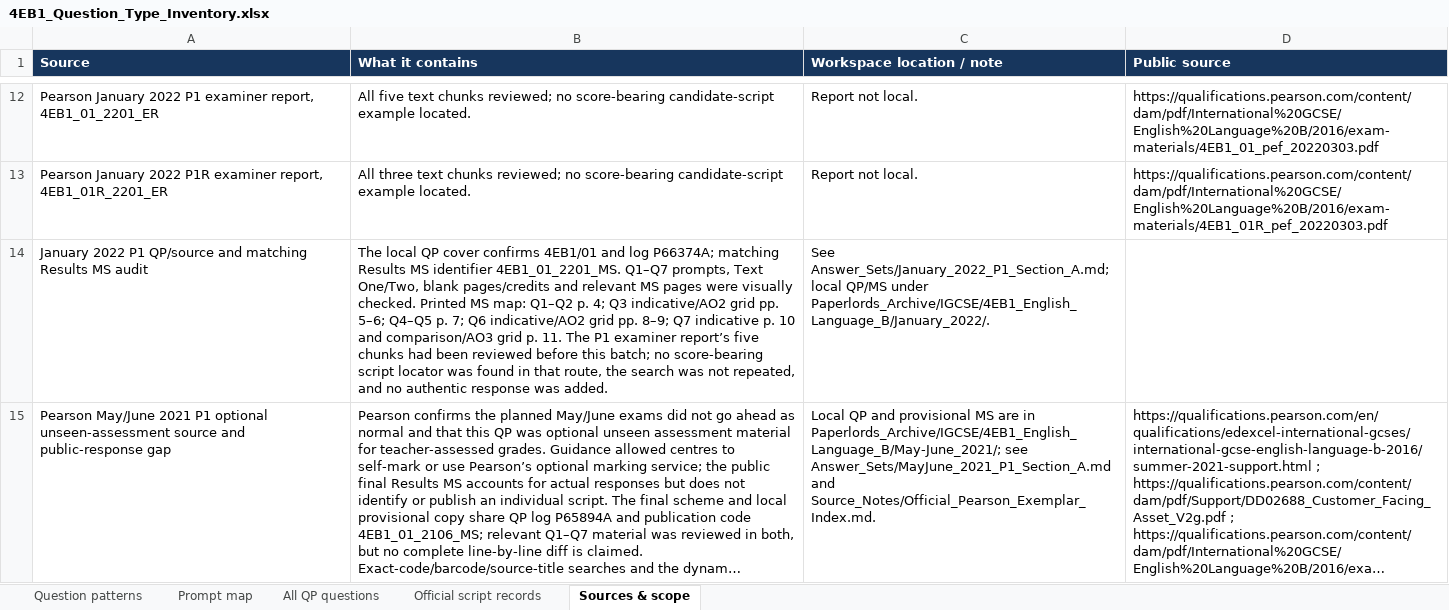
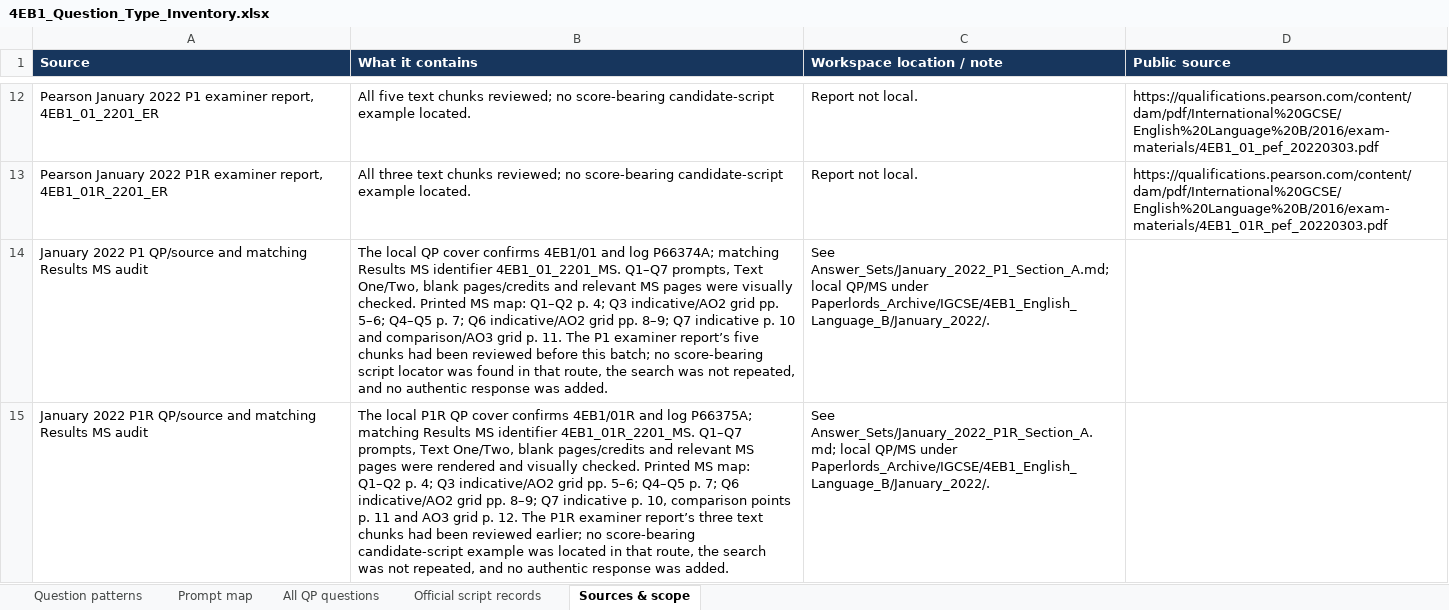
Before and after one commit to MythicalXenos/IGCSE-Omega, an Excel workbook: English_Answer_Bank/4EB1_Question_Type_Inventory.xlsx, sheet Sources & scope, drawn as a sheet; only a part is shown, gaps mark what is left out; the shorter side is filled out with more unchanged rows; long unchanged cells end in …; values as stored, in another font and other column widths than the file's, no borders; table styles not drawn; the diff covers the shown part only; the diff names each change by its address in the sheet, - before the commit and + after, or states it on an @@ line.

Commit message:
Add January 2022 P1R Section A answer set
Co-authored-by: arena-agent <297053741+arena-agent@users.noreply.github.com>

```diff
--- a/English_Answer_Bank/4EB1_Question_Type_Inventory.xlsx (sheet Sources & scope)
+++ b/English_Answer_Bank/4EB1_Question_Type_Inventory.xlsx (sheet Sources & scope)
+row 15: January 2022 P1R QP/source and matching Results MS audit | The local P1R QP cover confirms 4EB1/01R and log P66375A; matching Results MS identifier 4EB1_01R_2201_MS. Q1–Q7 prompts, Text One/Two, blank pages/credits and relevant MS pages were rendered and visually checked. Printed MS map: Q1–Q2 p. 4; Q3 indicative/AO2 grid pp. 5–6; Q4–Q5 p. 7; Q6 indicative/AO2 grid pp. 8–9; Q7 indicative p. 10, comparison points p. 11 and AO3 grid p. 12. The P1R examiner report’s three text chunks had been reviewed earlier; no score-bearing candidate-script example was located in that route, the search was not repeated, and no authentic response was added. | See Answer_Sets/January_2022_P1R_Section_A.md; local QP/MS under Paperlords_Archive/IGCSE/4EB1_English_Language_B/January_2022/.
```
Also changed, not shown: 1 added row and 2 edited cells elsewhere in this sheet, sheet All QP questions, 12 other files.
